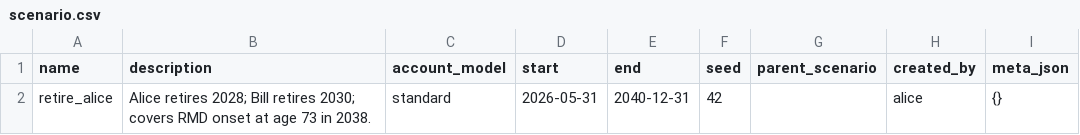
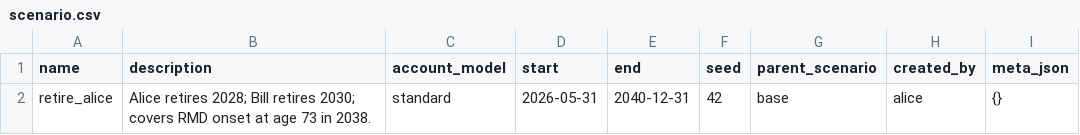
Before and after one commit to BobKerns/analysis, a CSV file: prototype_data/scenarios/retire_alice/scenario.csv, drawn as a sheet.

```diff
--- a/prototype_data/scenarios/retire_alice/scenario.csv
+++ b/prototype_data/scenarios/retire_alice/scenario.csv
@@ -1,2 +1,2 @@
 name,description,account_model,start,end,seed,parent_scenario,created_by,meta_json
-retire_alice,Alice retires 2028; Bill retires 2030; covers RMD onset at age 73 in 2038.,standard,2026-05-31,2040-12-31,42,,alice,{}
+retire_alice,Alice retires 2028; Bill retires 2030; covers RMD onset at age 73 in 2038.,standard,2026-05-31,2040-12-31,42,base,alice,{}
```
Also changed, not shown: prototype_data/scenarios/retire_alice/calendar.csv, 23 other files.
